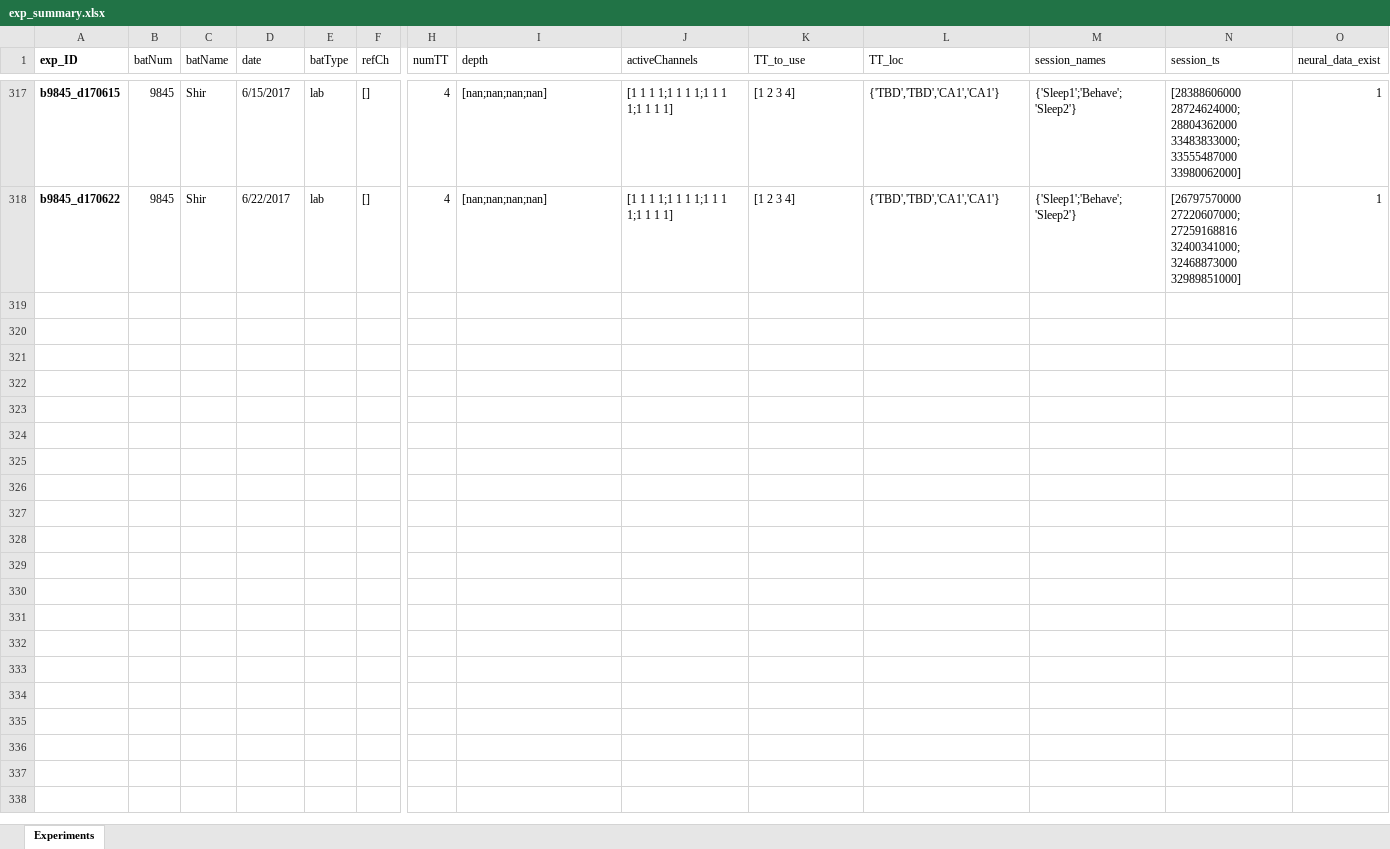
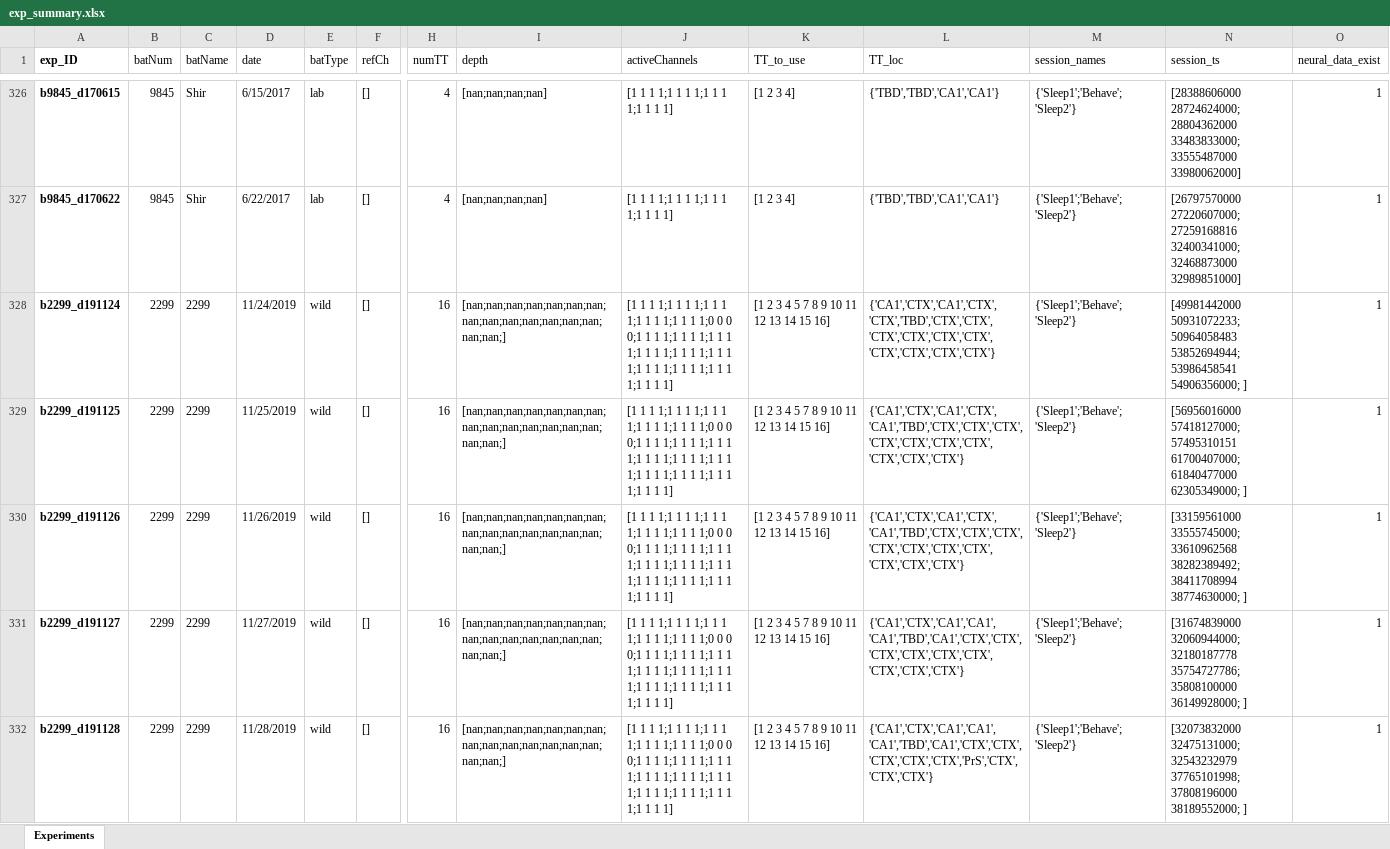
Before and after one commit to TamirEliav/LargeScale, an Excel workbook: inclusion_lists/exp_summary.xlsx, sheet Experiments, drawn as a sheet; only a part is shown, gaps mark what is left out; values as stored, in another font and other column widths than the file's, no borders; conditional formats not drawn; rows hold the shown columns only; the diff covers the shown part only; the diff names each change by its address in the sheet, - before the commit and + after, or states it on an @@ line.

Commit message:
- added plots seq rate triggered to rest start/end (comparing various seq categories). - added plotting of final seqs over the entire session time. - added paper figure plotting (replay examples). - preproc 2bats data. - initial support for analyzing 6m data

```diff
--- a/inclusion_lists/exp_summary.xlsx (sheet Experiments)
+++ b/inclusion_lists/exp_summary.xlsx (sheet Experiments)
+row 328: b2299_d191124 | 2299 | 2299 | 11/24/2019 | wild | [] | 16 | [nan;nan;nan;nan;nan;nan;nan;nan;nan;nan;nan;nan;nan;nan;nan;nan;] | [1 1 1 1;1 1 1 1;1 1 1 1;1 1 1 1;1 1 1 1;0 0 0 0;1 1 1 1;1 1 1 1;1 1 1 1;1 1 1 1;1 1 1 1;1 1 1 1;1 1 1 1;1 1 1 1;1 1 1 1;1 1 1 1] | [1 2 3 4 5 7 8 9 10 11 12 13 14 15 16] | {'CA1','CTX','CA1','CTX','CTX','TBD','CTX','CTX','CTX','CTX','CTX','CTX','CTX','CTX','CTX','CTX'} | {'Sleep1';'Behave';'Sleep2'} | [49981442000 50931072233; 50964058483 53852694944; 53986458541 54906356000; ] | 1
+row 329: b2299_d191125 | 2299 | 2299 | 11/25/2019 | wild | [] | 16 | [nan;nan;nan;nan;nan;nan;nan;nan;nan;nan;nan;nan;nan;nan;nan;nan;] | [1 1 1 1;1 1 1 1;1 1 1 1;1 1 1 1;1 1 1 1;0 0 0 0;1 1 1 1;1 1 1 1;1 1 1 1;1 1 1 1;1 1 1 1;1 1 1 1;1 1 1 1;1 1 1 1;1 1 1 1;1 1 1 1] | [1 2 3 4 5 7 8 9 10 11 12 13 14 15 16] | {'CA1','CTX','CA1','CTX','CA1','TBD','CTX','CTX','CTX','CTX','CTX','CTX','CTX','CTX','CTX','CTX'} | {'Sleep1';'Behave';'Sleep2'} | [56956016000 57418127000; 57495310151 61700407000; 61840477000 62305349000; ] | 1
+row 330: b2299_d191126 | 2299 | 2299 | 11/26/2019 | wild | [] | 16 | [nan;nan;nan;nan;nan;nan;nan;nan;nan;nan;nan;nan;nan;nan;nan;nan;] | [1 1 1 1;1 1 1 1;1 1 1 1;1 1 1 1;1 1 1 1;0 0 0 0;1 1 1 1;1 1 1 1;1 1 1 1;1 1 1 1;1 1 1 1;1 1 1 1;1 1 1 1;1 1 1 1;1 1 1 1;1 1 1 1] | [1 2 3 4 5 7 8 9 10 11 12 13 14 15 16] | {'CA1','CTX','CA1','CTX','CA1','TBD','CTX','CTX','CTX','CTX','CTX','CTX','CTX','CTX','CTX','CTX'} | {'Sleep1';'Behave';'Sleep2'} | [33159561000 33555745000; 33610962568 38282389492; 38411708994 38774630000; ] | 1
+row 331: b2299_d191127 | 2299 | 2299 | 11/27/2019 | wild | [] | 16 | [nan;nan;nan;nan;nan;nan;nan;nan;nan;nan;nan;nan;nan;nan;nan;nan;] | [1 1 1 1;1 1 1 1;1 1 1 1;1 1 1 1;1 1 1 1;0 0 0 0;1 1 1 1;1 1 1 1;1 1 1 1;1 1 1 1;1 1 1 1;1 1 1 1;1 1 1 1;1 1 1 1;1 1 1 1;1 1 1 1] | [1 2 3 4 5 7 8 9 10 11 12 13 14 15 16] | {'CA1','CTX','CA1','CA1','CA1','TBD','CA1','CTX','CTX','CTX','CTX','CTX','CTX','CTX','CTX','CTX'} | {'Sleep1';'Behave';'Sleep2'} | [31674839000 32060944000; 32180187778 35754727786; 35808100000 36149928000; ] | 1
+row 332: b2299_d191128 | 2299 | 2299 | 11/28/2019 | wild | [] | 16 | [nan;nan;nan;nan;nan;nan;nan;nan;nan;nan;nan;nan;nan;nan;nan;nan;] | [1 1 1 1;1 1 1 1;1 1 1 1;1 1 1 1;1 1 1 1;0 0 0 0;1 1 1 1;1 1 1 1;1 1 1 1;1 1 1 1;1 1 1 1;1 1 1 1;1 1 1 1;1 1 1 1;1 1 1 1;1 1 1 1] | [1 2 3 4 5 7 8 9 10 11 12 13 14 15 16] | {'CA1','CTX','CA1','CA1','CA1','TBD','CA1','CTX','CTX','CTX','CTX','CTX','PrS','CTX','CTX','CTX'} | {'Sleep1';'Behave';'Sleep2'} | [32073832000 32475131000; 32543232979 37765101998; 37808196000 38189552000; ] | 1
```
Also changed, not shown: 38 added rows elsewhere in this sheet, 24 other files.
